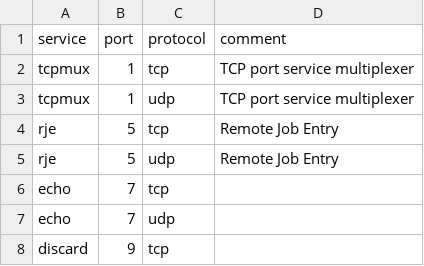
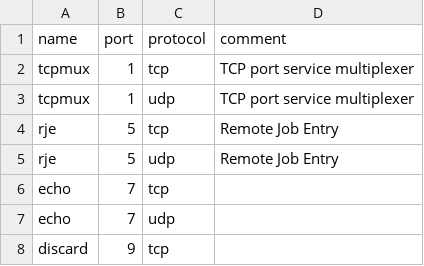
Before and after one commit to H4ppy-04/port-scanner, a CSV file: src/services.csv, drawn as a sheet; only a part is shown.

Commit message:
feat(services): added service details; resolves #2
 * Service details such as protocol, name and details correlate to
   services.csv file.

```diff
--- a/src/services.csv
+++ b/src/services.csv
@@ -1,2 +1,2 @@
-service,port,protocol,comment
+name,port,protocol,comment
 tcpmux,1,tcp,TCP port service multiplexer
```
Also changed, not shown: 3 other files.
